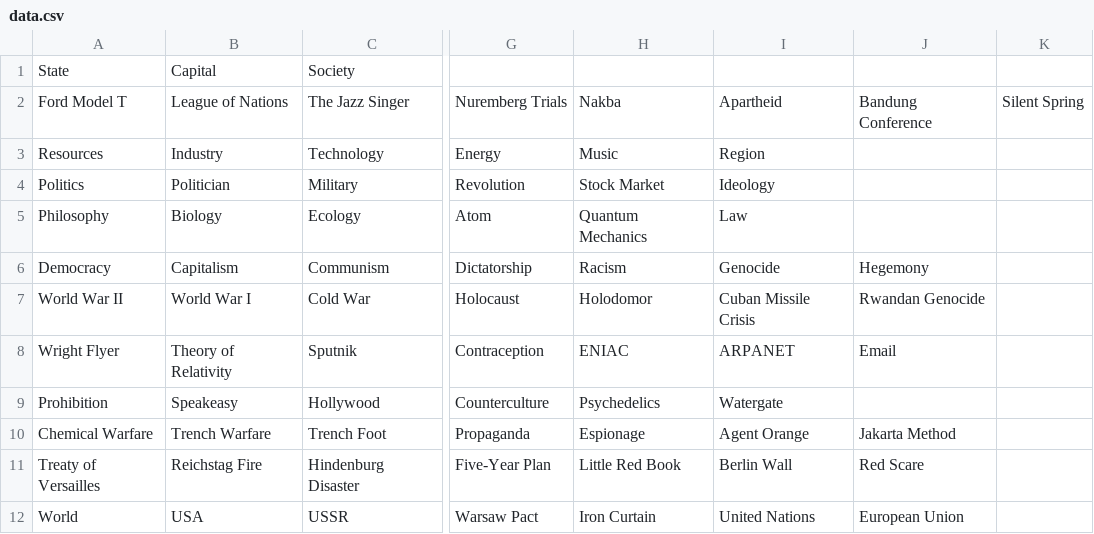
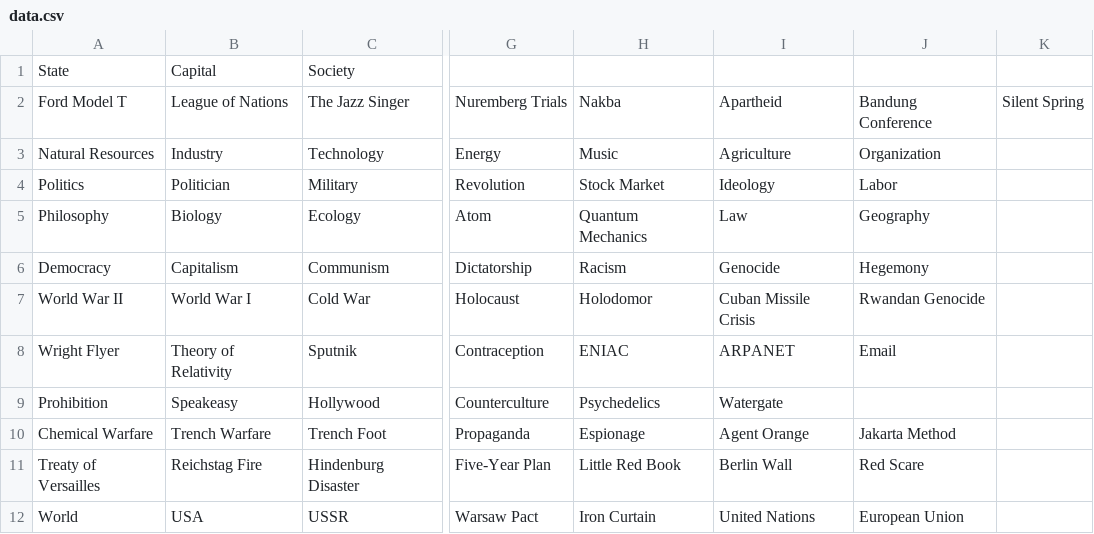
Before and after one commit to ubaidill-chem/doodle-history, a CSV file: data.csv, drawn as a sheet; only a part is shown, gaps mark what is left out; the diff names each change by its address in the sheet, - before the commit and + after, or states it on an @@ line.

```diff
--- a/data.csv
+++ b/data.csv
-A3: Resources
+A3: Natural Resources
-I3: Region
+I3: Agriculture
-J3: (empty)
+J3: Organization
-J4: (empty)
+J4: Labor
-J5: (empty)
+J5: Geography
```
Also changed, not shown: 6 other files.
